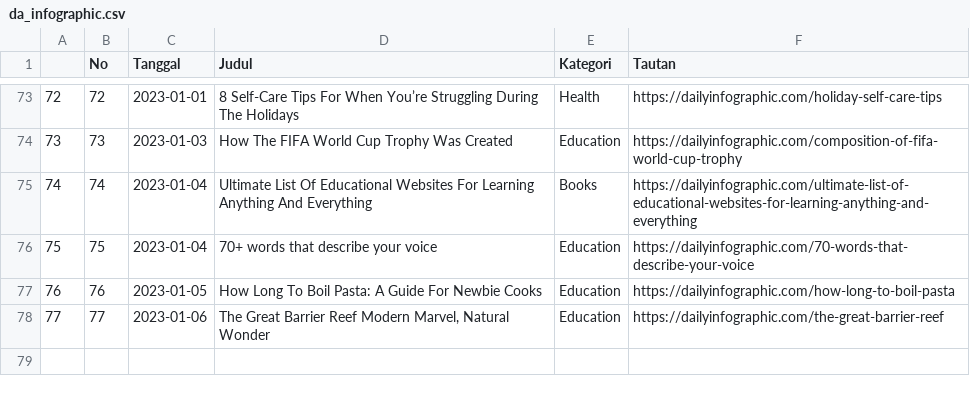
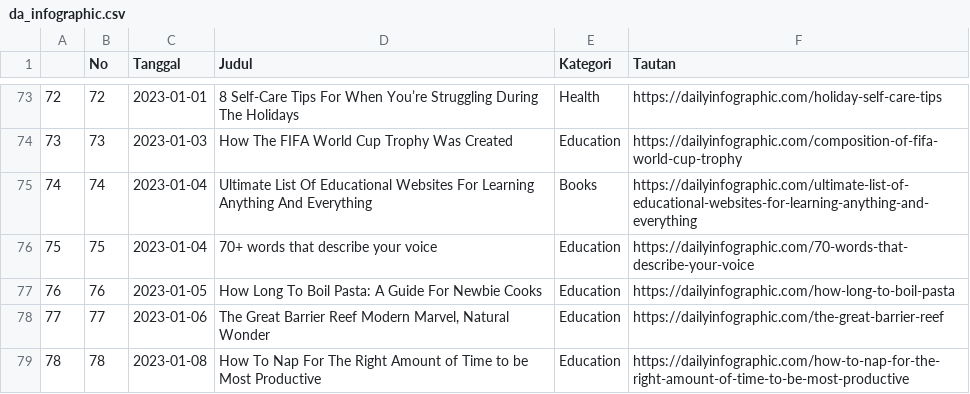
Before and after one commit to raisrais/mytwet_bot, a CSV file: data/da_infographic.csv, drawn as a sheet; only a part is shown, gaps mark what is left out.

```diff
--- a/data/da_infographic.csv
+++ b/data/da_infographic.csv
@@ -78 +78,2 @@
 "77",77,2023-01-06,"The Great Barrier Reef Modern Marvel, Natural Wonder","Education","https://dailyinfographic.com/the-great-barrier-reef"
+"78",78,2023-01-08,"How To Nap For The Right Amount of Time to be Most Productive","Education","https://dailyinfographic.com/how-to-nap-for-the-right-amount-of-time-to-be-most-productive"
```
